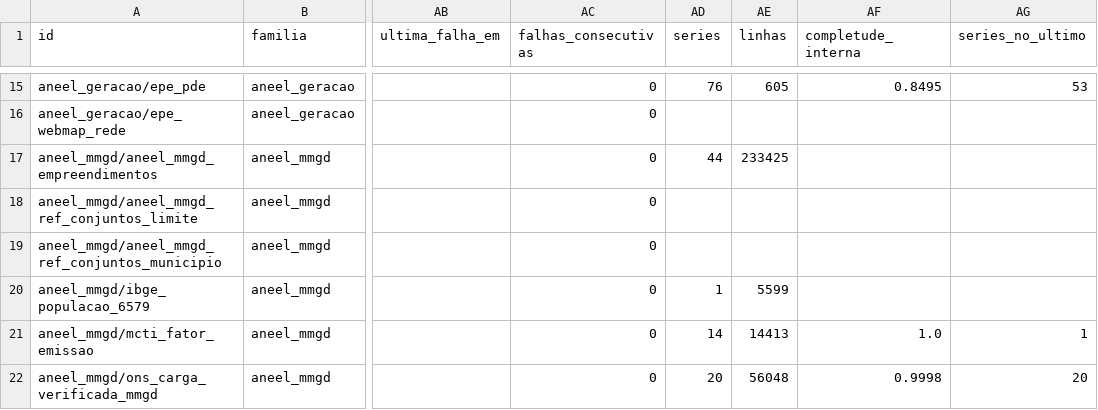
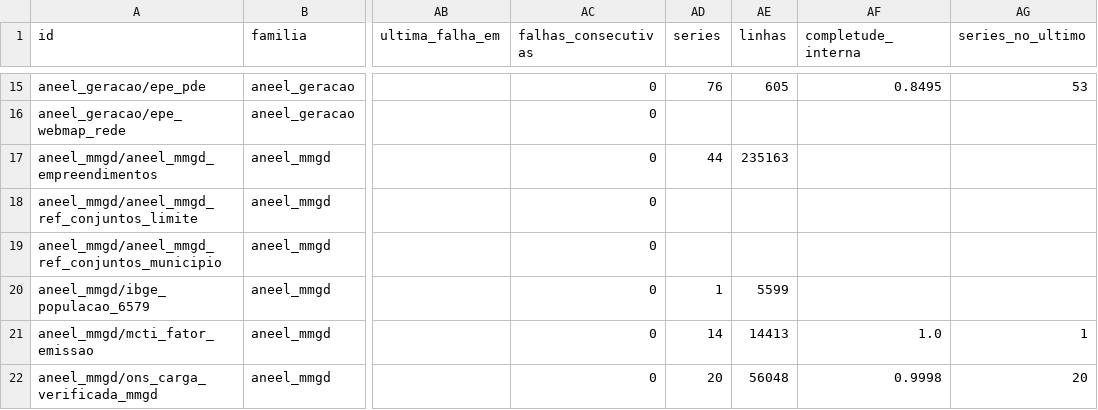
Before and after one commit to genarolins1975/scrutiniums, a CSV file: public/energia/series/dados_conjuntos.csv, drawn as a sheet; only a part is shown, gaps mark what is left out; the diff names each change by its address in the sheet, - before the commit and + after, or states it on an @@ line.

```diff
--- a/public/energia/series/dados_conjuntos.csv
+++ b/public/energia/series/dados_conjuntos.csv
-AE17 (linhas): 233425
+AE17 (linhas): 235163
```
Also changed, not shown: public/energia/series/dados_validacoes.csv, 32 other files.
